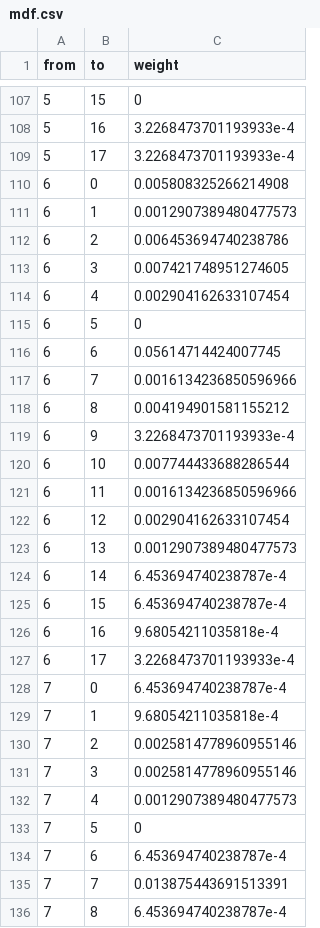
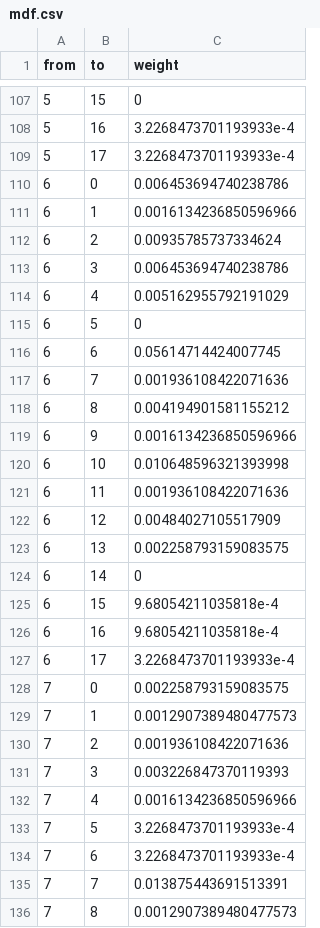
Before and after one commit to fabio-morea/consensus-community-detection, a CSV file: mdf.csv, drawn as a sheet; only a part is shown, gaps mark what is left out; the diff covers the shown part only.

```diff
--- a/mdf.csv
+++ b/mdf.csv
@@ -109,28 +109,28 @@ from,to,weight
 5,17,3.2268473701193933e-4
-6,0,0.005808325266214908
-6,1,0.0012907389480477573
-6,2,0.006453694740238786
-6,3,0.007421748951274605
-6,4,0.002904162633107454
+6,0,0.006453694740238786
+6,1,0.0016134236850596966
+6,2,0.00935785737334624
+6,3,0.006453694740238786
+6,4,0.005162955792191029
 6,5,0
 6,6,0.05614714424007745
-6,7,0.0016134236850596966
+6,7,0.001936108422071636
 6,8,0.004194901581155212
-6,9,3.2268473701193933e-4
-6,10,0.007744433688286544
-6,11,0.0016134236850596966
-6,12,0.002904162633107454
-6,13,0.0012907389480477573
-6,14,6.453694740238787e-4
-6,15,6.453694740238787e-4
+6,9,0.0016134236850596966
+6,10,0.010648596321393998
+6,11,0.001936108422071636
+6,12,0.00484027105517909
+6,13,0.002258793159083575
+6,14,0
+6,15,9.68054211035818e-4
 6,16,9.68054211035818e-4
 6,17,3.2268473701193933e-4
-7,0,6.453694740238787e-4
-7,1,9.68054211035818e-4
-7,2,0.0025814778960955146
-7,3,0.0025814778960955146
-7,4,0.0012907389480477573
-7,5,0
-7,6,6.453694740238787e-4
+7,0,0.002258793159083575
+7,1,0.0012907389480477573
+7,2,0.001936108422071636
+7,3,0.003226847370119393
+7,4,0.0016134236850596966
+7,5,3.2268473701193933e-4
+7,6,3.2268473701193933e-4
 7,7,0.013875443691513391
-7,8,6.453694740238787e-4
+7,8,0.0012907389480477573
```
Also changed, not shown: 179 edited cells elsewhere in this file, 5 other files.
